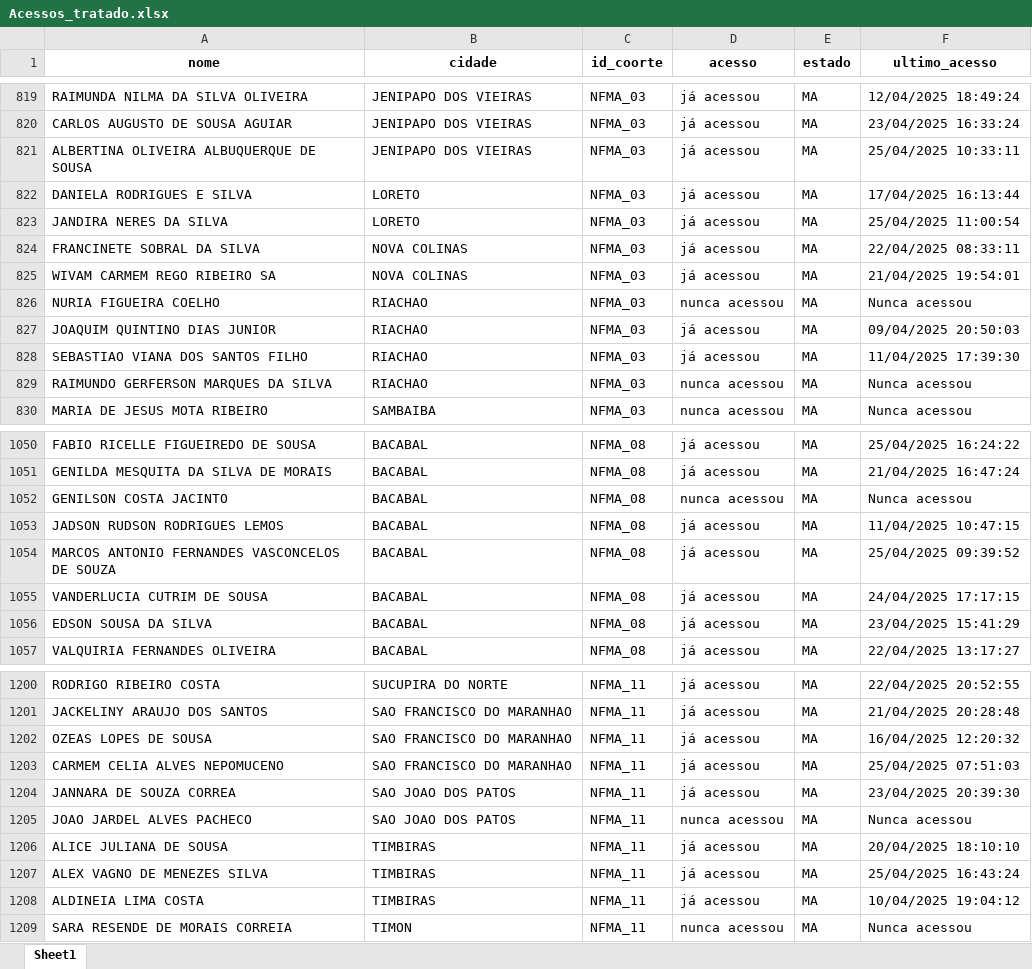
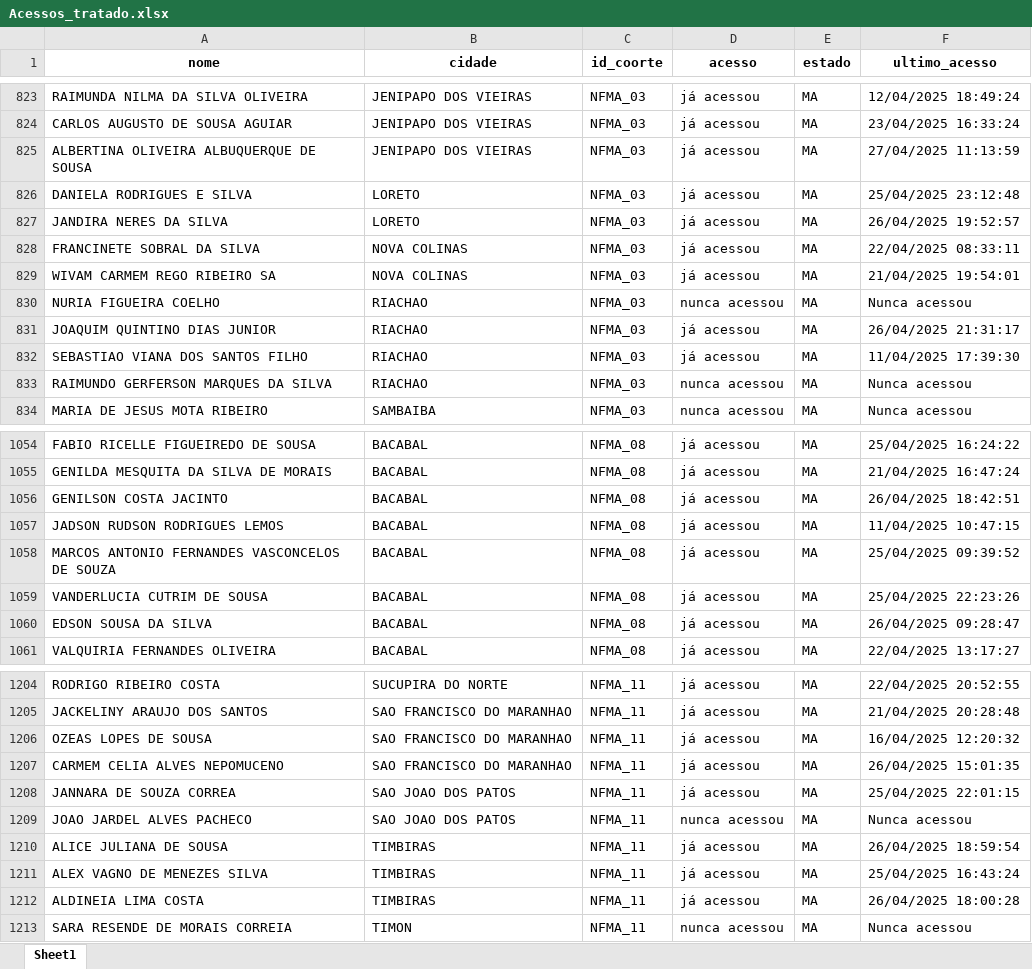
Before and after one commit to amarildorfilhoufc/eti-2025-streamlit, an Excel workbook: Acessos_tratado.xlsx, sheet Sheet1, drawn as a sheet; only a part is shown, gaps mark what is left out; values as stored, in another font and other column widths than the file's, no borders; addresses are those after the commit; the diff covers the shown part only; the diff names each change by its address in the sheet, - before the commit and + after, or states it on an @@ line.

Commit message:
Substituindo Acessos_tratado.xlsx pela versão atualizada

```diff
--- a/Acessos_tratado.xlsx (sheet Sheet1)
+++ b/Acessos_tratado.xlsx (sheet Sheet1)
-F825 (ultimo_acesso): 25/04/2025 10:33:11
+F825 (ultimo_acesso): 27/04/2025 11:13:59
-F826 (ultimo_acesso): 17/04/2025 16:13:44
+F826 (ultimo_acesso): 25/04/2025 23:12:48
-F827 (ultimo_acesso): 25/04/2025 11:00:54
+F827 (ultimo_acesso): 26/04/2025 19:52:57
-F831 (ultimo_acesso): 09/04/2025 20:50:03
+F831 (ultimo_acesso): 26/04/2025 21:31:17
-D1056 (acesso): nunca acessou
+D1056 (acesso): já acessou
-F1056 (ultimo_acesso): Nunca acessou
+F1056 (ultimo_acesso): 26/04/2025 18:42:51
-F1059 (ultimo_acesso): 24/04/2025 17:17:15
+F1059 (ultimo_acesso): 25/04/2025 22:23:26
-F1060 (ultimo_acesso): 23/04/2025 15:41:29
+F1060 (ultimo_acesso): 26/04/2025 09:28:47
-F1207 (ultimo_acesso): 25/04/2025 07:51:03
+F1207 (ultimo_acesso): 26/04/2025 15:01:35
-F1208 (ultimo_acesso): 23/04/2025 20:39:30
+F1208 (ultimo_acesso): 25/04/2025 22:01:15
-F1210 (ultimo_acesso): 20/04/2025 18:10:10
+F1210 (ultimo_acesso): 26/04/2025 18:59:54
-F1212 (ultimo_acesso): 10/04/2025 19:04:12
+F1212 (ultimo_acesso): 26/04/2025 18:00:28
```
Also changed, not shown: 6 added rows, 1 removed row and 176 edited cells elsewhere in this sheet.
